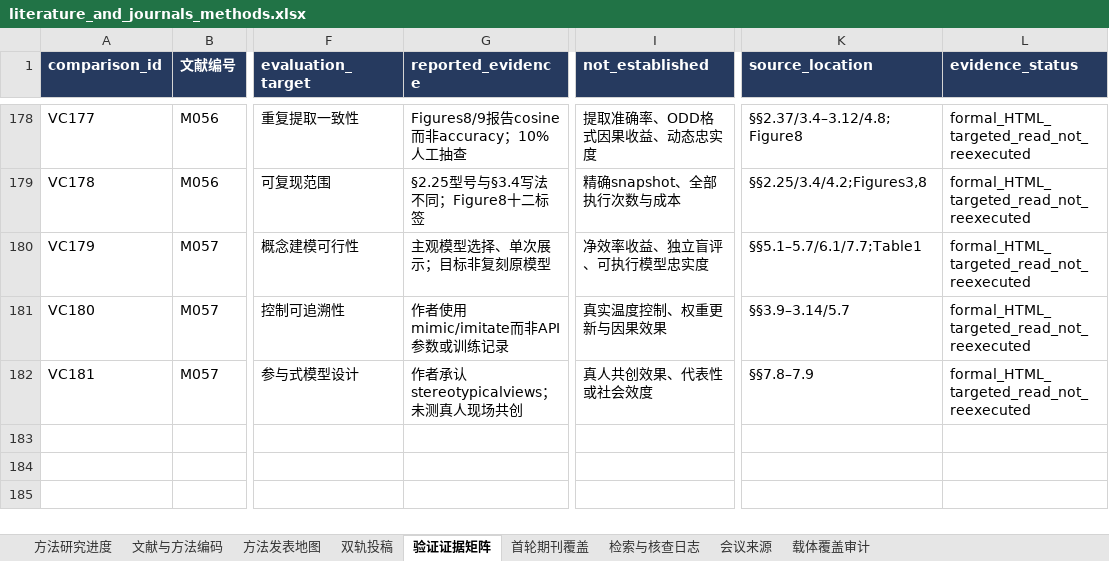
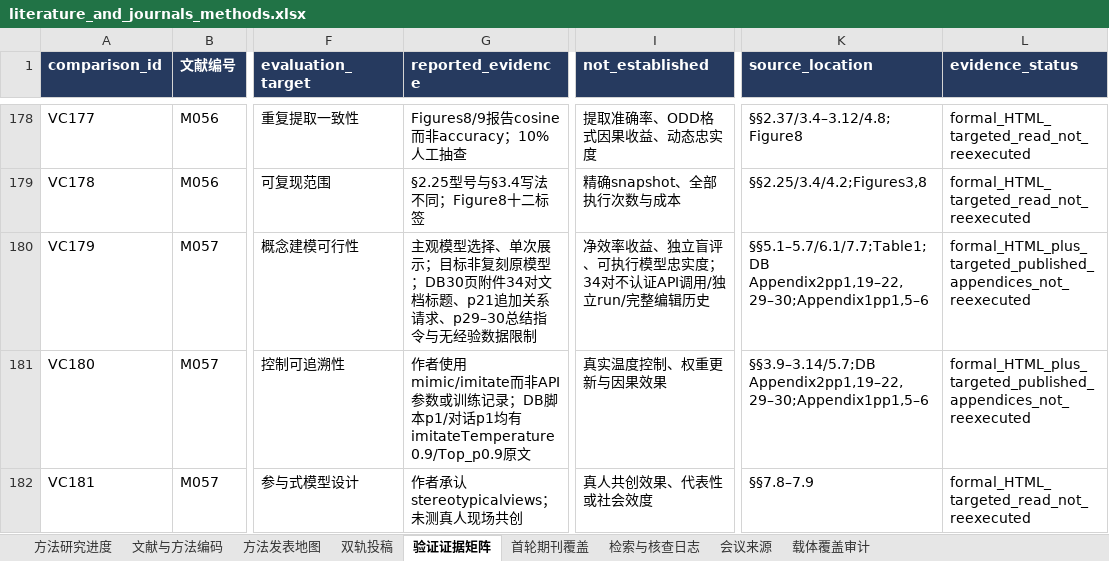
Before and after one commit to BNU-CCR/Agent-EX, an Excel workbook: literature-review/exports/literature_and_journals_methods.xlsx, sheet 验证证据矩阵, drawn as a sheet; only a part is shown, gaps mark what is left out; values as stored, in another font and other column widths than the file's, no borders; the diff names each change by its address in the sheet, - before the commit and + after, or states it on an @@ line.

```diff
--- a/literature-review/exports/literature_and_journals_methods.xlsx (sheet 验证证据矩阵)
+++ b/literature-review/exports/literature_and_journals_methods.xlsx (sheet 验证证据矩阵)
-G180 (reported_evidence): 主观模型选择、单次展示；目标非复刻原模型
+G180 (reported_evidence): 主观模型选择、单次展示；目标非复刻原模型；DB30页附件34对文档标题、p21追加关系请求、p29–30总结指令与无经验数据限制
-I180 (not_established): 净效率收益、独立盲评、可执行模型忠实度
+I180 (not_established): 净效率收益、独立盲评、可执行模型忠实度；34对不认证API调用/独立run/完整编辑历史
-K180 (source_location): §§5.1–5.7/6.1/7.7;Table1
+K180 (source_location): §§5.1–5.7/6.1/7.7;Table1;DB Appendix2pp1,19–22,29–30;Appendix1pp1,5–6
-L180:L181 (evidence_status): formal_HTML_targeted_read_not_reexecuted
+L180:L181 (evidence_status): formal_HTML_plus_targeted_published_appendices_not_reexecuted
-G181 (reported_evidence): …训练记录
+G181 (reported_evidence): …训练记录；DB脚本p1/对话p1均有imitateTemperature0.9/Top_p0.9原文
-K181 (source_location): §§3.9–3.14/5.7
+K181 (source_location): §§3.9–3.14/5.7;DB Appendix2pp1,19–22,29–30;Appendix1pp1,5–6
```
Also changed, not shown: sheet 检索与核查日志, sheet 文献与方法编码, 20 other files.
